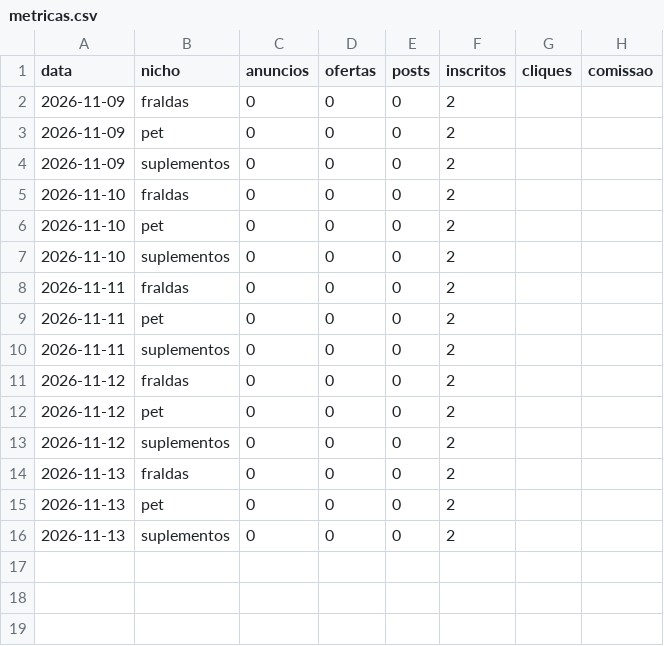
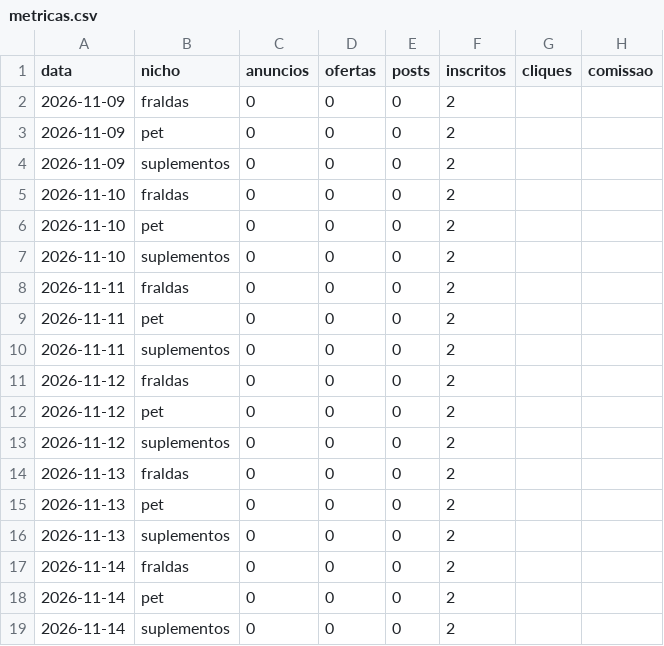
Before and after one commit to jeanluyac-sketch/preco-real, a CSV file: dados/metricas.csv, drawn as a sheet.

```diff
--- a/dados/metricas.csv
+++ b/dados/metricas.csv
@@ -16 +16,4 @@ data,nicho,anuncios,ofertas,posts,inscritos,cliques,comissao
 2026-11-13,suplementos,0,0,0,2,,
+2026-11-14,fraldas,0,0,0,2,,
+2026-11-14,pet,0,0,0,2,,
+2026-11-14,suplementos,0,0,0,2,,
```
Also changed, not shown: metricas.csv.
